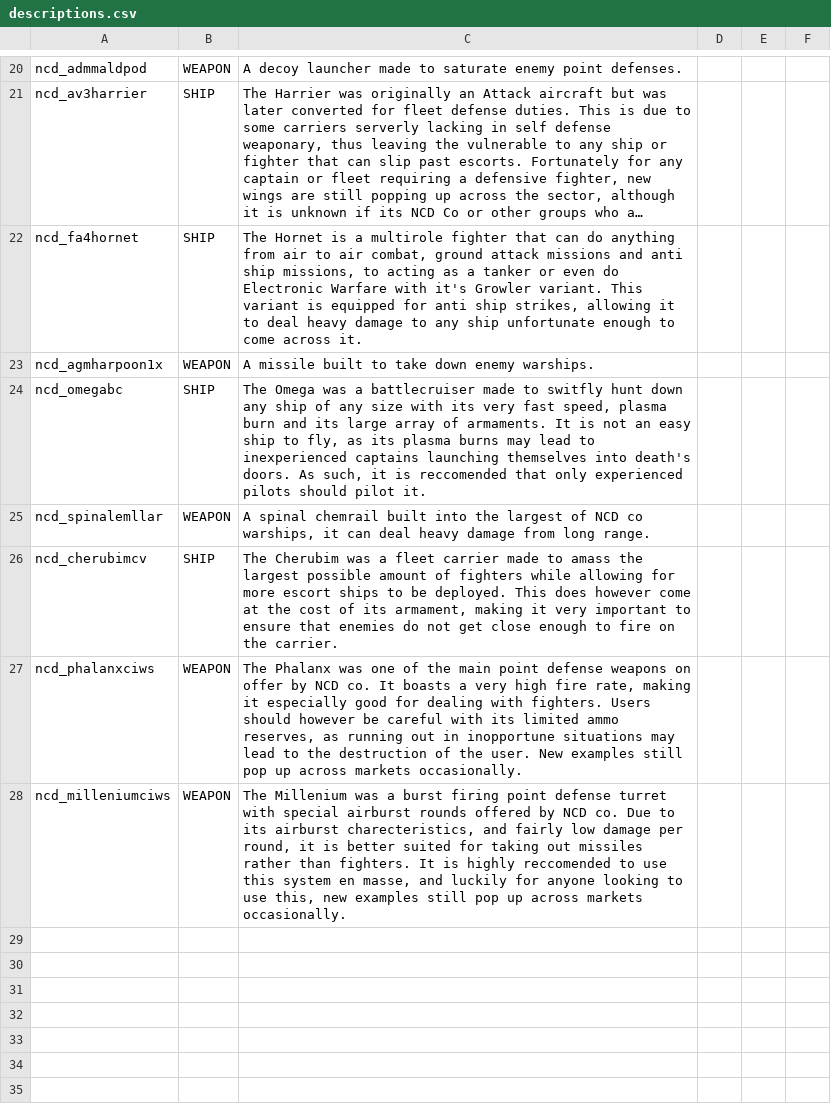
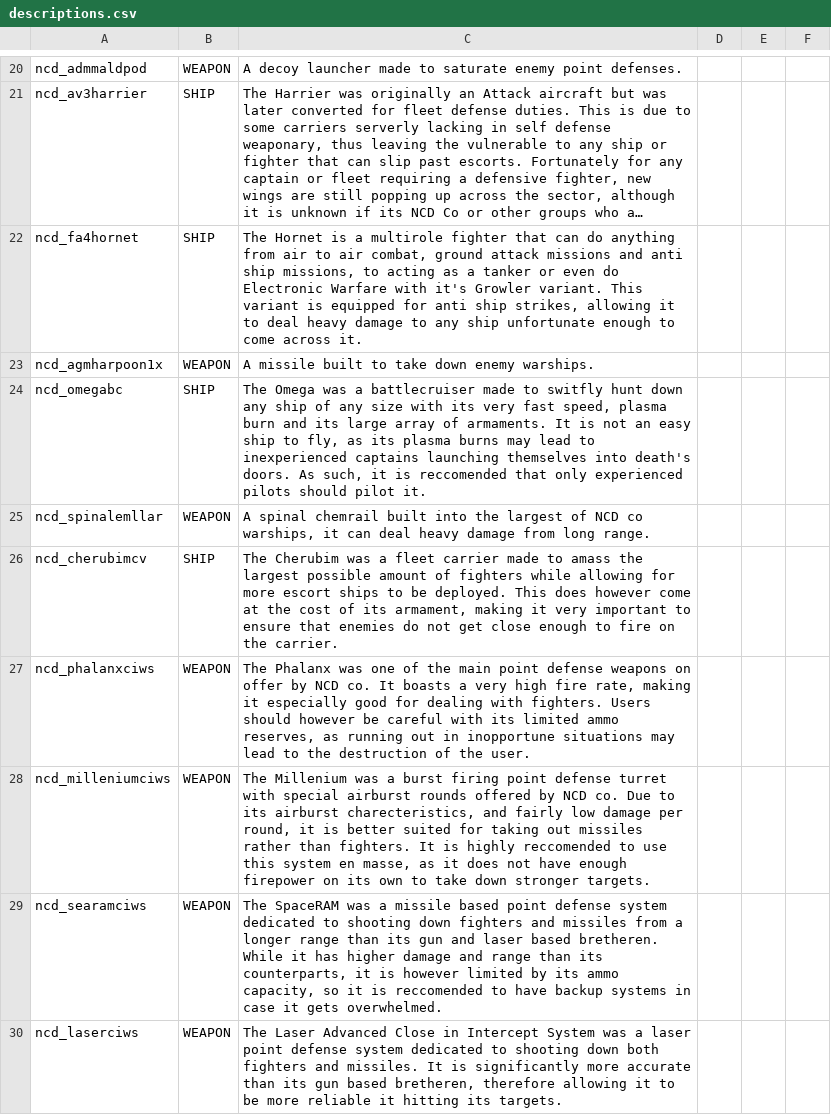
Before and after one commit to Spectre907YT/Arion-Battle_Stations, a CSV file: data/strings/descriptions.csv, drawn as a sheet; only a part is shown, gaps mark what is left out; long unchanged cells end in ….

Commit message:
2 new pd weapons

```diff
--- a/data/strings/descriptions.csv
+++ b/data/strings/descriptions.csv
@@ -26,3 +26,5 @@ ncd_spinalemllar,WEAPON,"A spinal chemrail built into the largest of NCD co wars
 ncd_cherubimcv,SHIP,"The Cherubim was a fleet carrier made to amass the largest possible amount of fighters while allowing for more escort ships to be deployed. This does however come at the cost of its armament, making it very important to ensure that enemies do not get close enough to fire on the carrier.",,,
-ncd_phalanxciws,WEAPON,"The Phalanx was one of the main point defense weapons on offer by NCD co. It boasts a very high fire rate, making it especially good for dealing with fighters. Users should however be careful with its limited ammo reserves, as running out in inopportune situations may lead to the destruction of the user. New examples still pop up across markets occasionally.",,,
-ncd_milleniumciws,WEAPON,"The Millenium was a burst firing point defense turret with special airburst rounds offered by NCD co. Due to its airburst charecteristics, and fairly low damage per round, it is better suited for taking out missiles rather than fighters. It is highly reccomended to use this system en masse, and luckily for anyone looking to use this, new examples still pop up across markets occasionally.",,,
+ncd_phalanxciws,WEAPON,"The Phalanx was one of the main point defense weapons on offer by NCD co. It boasts a very high fire rate, making it especially good for dealing with fighters. Users should however be careful with its limited ammo reserves, as running out in inopportune situations may lead to the destruction of the user.",,,
+ncd_milleniumciws,WEAPON,"The Millenium was a burst firing point defense turret with special airburst rounds offered by NCD co. Due to its airburst charecteristics, and fairly low damage per round, it is better suited for taking out missiles rather than fighters. It is highly reccomended to use this system en masse, as it does not have enough firepower on its own to take down stronger targets.",,,
+ncd_searamciws,WEAPON,"The SpaceRAM was a missile based point defense system dedicated to shooting down fighters and missiles from a longer range than its gun and laser based bretheren. While it has higher damage and range than its counterparts, it is however limited by its ammo capacity, so it is reccomended to have backup systems in case it gets overwhelmed. ",,,
+ncd_laserciws,WEAPON,"The Laser Advanced Close in Intercept System was a laser point defense system dedicated to shooting down both fighters and missiles. It is significantly more accurate than its gun based bretheren, therefore allowing it to be more reliable it hitting its targets.",,,
```
Also changed, not shown: data/weapons/weapon_data.csv, 12 other files.
